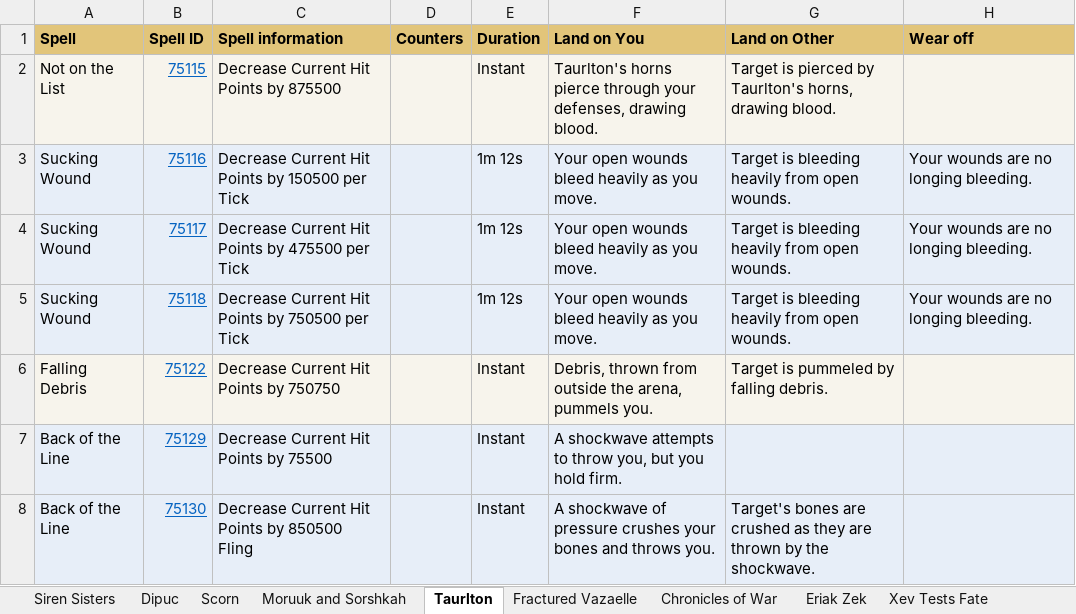
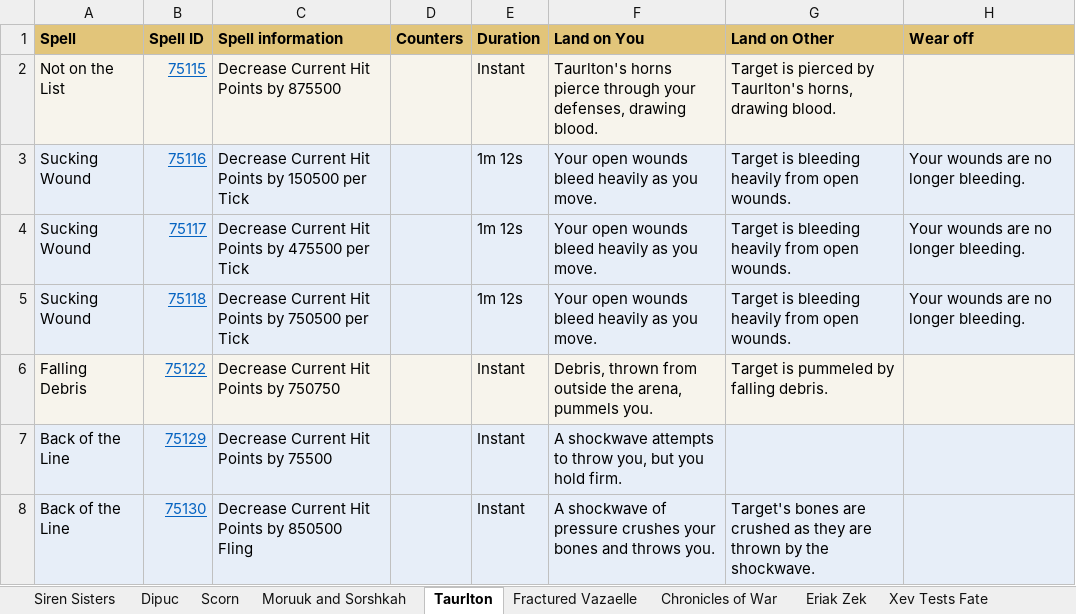
Before and after one commit to Neclub/favors-of-fortune-raids, an Excel workbook: Info/FoF_Raid_Spells.xlsx, sheet Taurlton, drawn as a sheet; values as stored, in another font and other column widths than the file's, no borders; the diff names each change by its address in the sheet, - before the commit and + after, or states it on an @@ line.

```diff
--- a/Info/FoF_Raid_Spells.xlsx (sheet Taurlton)
+++ b/Info/FoF_Raid_Spells.xlsx (sheet Taurlton)
-H3:H5 (Wear off): Your wounds are no longing bleeding.
+H3:H5 (Wear off): Your wounds are no longer bleeding.
```
Also changed, not shown: sheet Chronicles of War, sheet Fractured Vazaelle, sheet Siren Sisters, sheet Xev Tests Fate, 4 other files.
